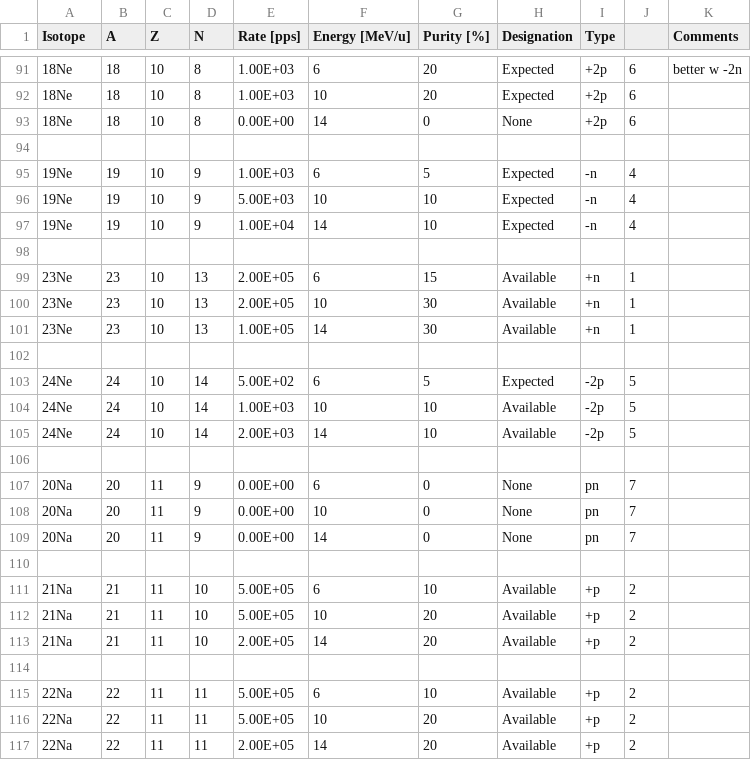
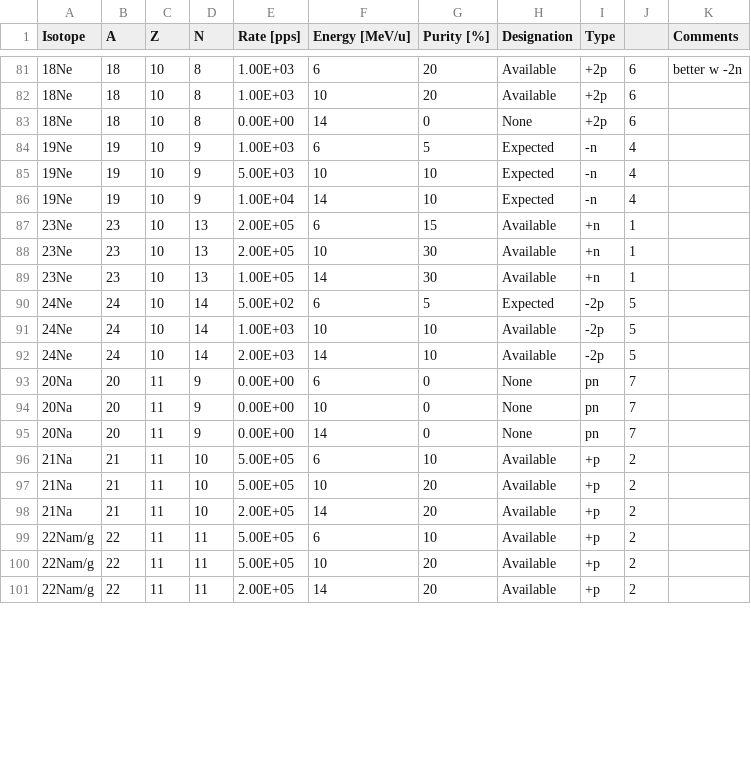
Before and after one commit to calemhoffman/inflight, a TSV file: rates_chart/rates2020.tsv, drawn as a sheet; only a part is shown, gaps mark what is left out; removed rows and columns are numbered as before the commit, all else as after; the diff covers the shown part only; the diff names each change by its address in the sheet, - before the commit and + after, or states it on an @@ line.

```diff
--- a/rates_chart/rates2020.tsv
+++ b/rates_chart/rates2020.tsv
-H81:H82 (Designation): Expected
+H81:H82 (Designation): Available
-row 94: (empty)
-row 98: (empty)
-row 102: (empty)
-row 106: (empty)
-row 110: (empty)
-row 114: (empty)
-A99:A101 (Isotope): 22Na
+A99:A101 (Isotope): 22Nam/g
```
Also changed, not shown: 3 added rows, 55 removed rows and 28 edited cells elsewhere in this file, 28 other files.
